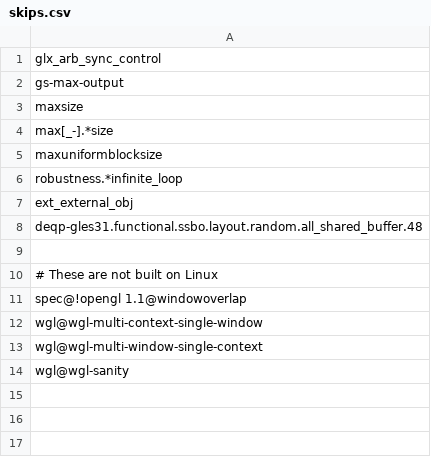
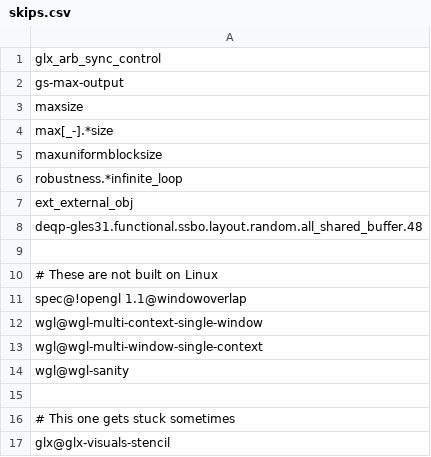
Before and after one commit to joshuaswarren/mesa-1, a CSV file: src/gallium/drivers/radeonsi/ci/skips.csv, drawn as a sheet.

Commit message:
radeonsi/ci: add glx@glx-visuals-stencil to skips because it gets stuck often
Reviewed-by: Pierre-Eric Pelloux-Prayer <pierre-eric.pelloux-prayer@amd.com>
Part-of: <https://gitlab.freedesktop.org/mesa/mesa/-/merge_requests/23687>

```diff
--- a/src/gallium/drivers/radeonsi/ci/skips.csv
+++ b/src/gallium/drivers/radeonsi/ci/skips.csv
@@ -14 +14,4 @@ wgl@wgl-multi-window-single-context
 wgl@wgl-sanity
+
+# This one gets stuck sometimes
+glx@glx-visuals-stencil
```
